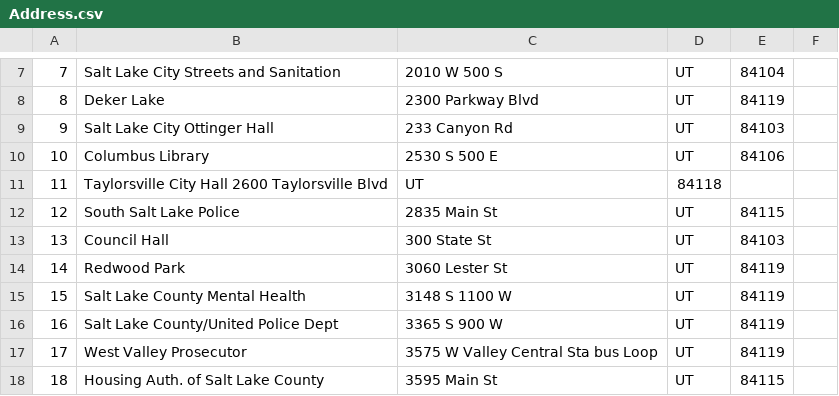
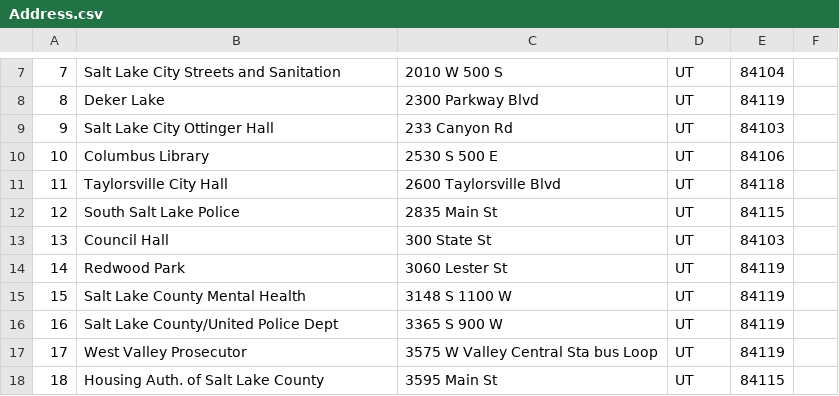
Before and after one commit to nicole1020/NHP2NicoleMauRoutingProgram, a CSV file: Address.csv, drawn as a sheet; only a part is shown, gaps mark what is left out.

```diff
--- a/Address.csv
+++ b/Address.csv
@@ -10,3 +10,3 @@
 10, Columbus Library, 2530 S 500 E, UT, 84106
-11, Taylorsville City Hall 2600 Taylorsville Blvd, UT, 84118
+11, Taylorsville City Hall, 2600 Taylorsville Blvd, UT, 84118
 12, South Salt Lake Police, 2835 Main St, UT, 84115
```
Also changed, not shown: 3 other files.
